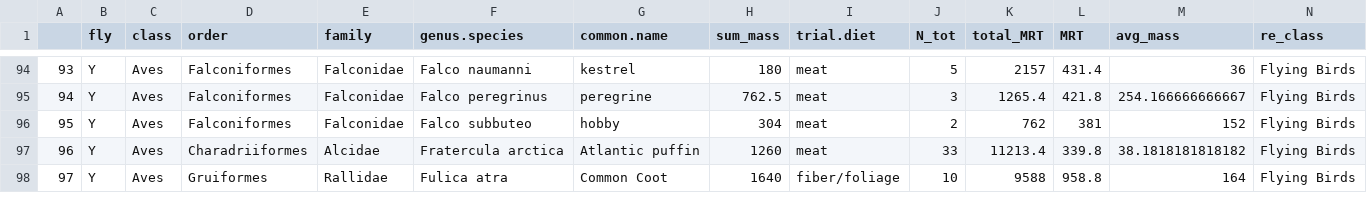
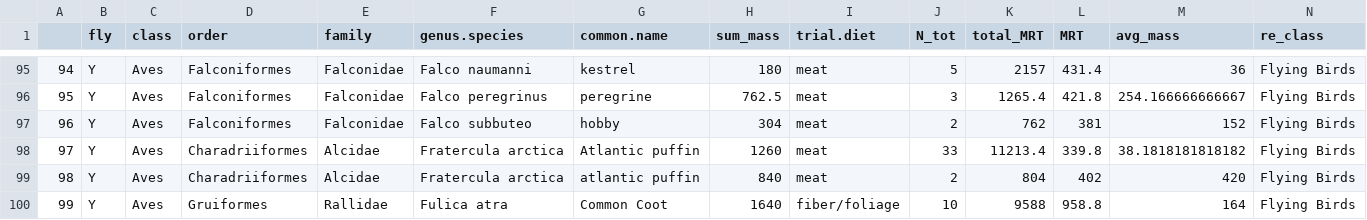
Before and after one commit to brooklabteam/git-transit-time, a CSV file: data/revision-3/dat_sum_tot_clean_MRT_R2.csv, drawn as a sheet; only a part is shown, gaps mark what is left out; rows hold the shown columns only; the diff covers the shown part only; the diff names each change by its address in the sheet, - before the commit and + after, or states it on an @@ line.

```diff
--- a/data/revision-3/dat_sum_tot_clean_MRT_R2.csv
+++ b/data/revision-3/dat_sum_tot_clean_MRT_R2.csv
@@ column A renumbered from row 82 down @@
+row 99: 98 | Y | Aves | Charadriiformes | Alcidae | Fratercula arctica | atlantic puffin | 840 | meat | 2 | 804 | 402 | 420 | Flying Birds
```
Also changed, not shown: 4 added rows and 36 edited cells elsewhere in this file, data/revision-3/dat_sum_tot_GIT_R3.csv, data/revision-3/dat_sum_tot_MRT_R2.csv, 2 other files.
